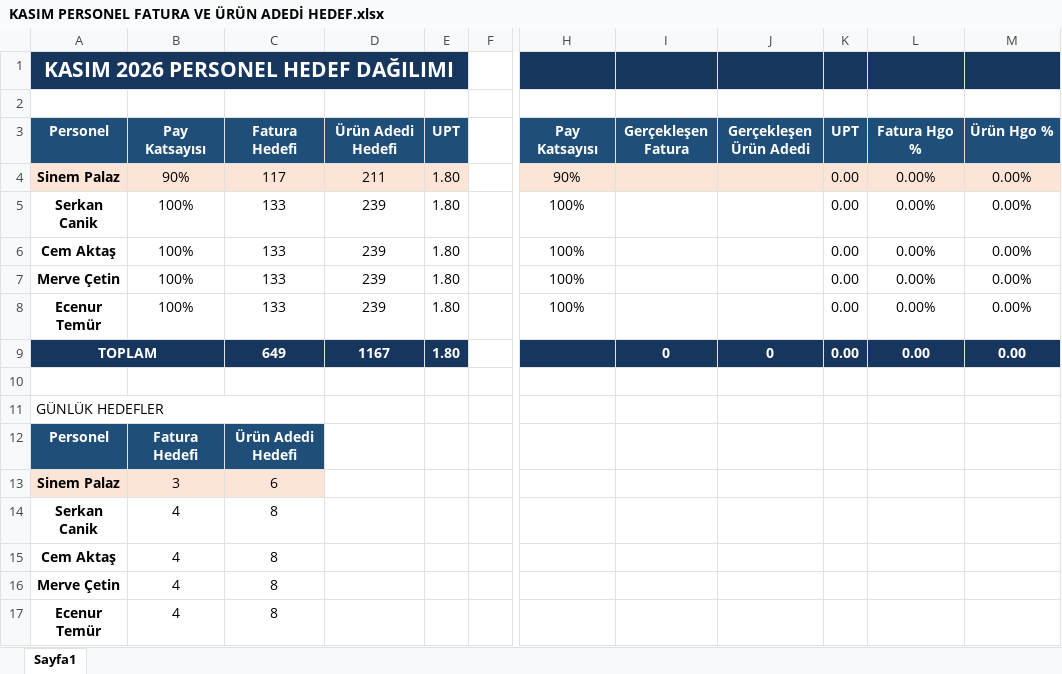
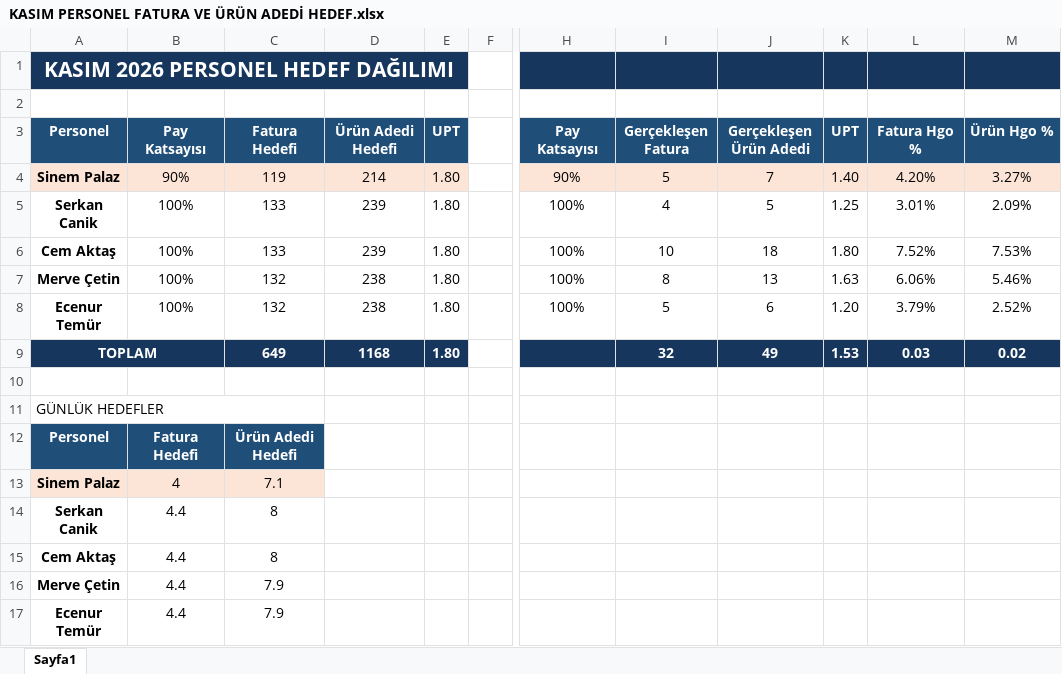
Before and after one commit to dagitmacmustafaberaat-create/puma-smart-assistant, an Excel workbook: KASIM PERSONEL FATURA VE ÜRÜN ADEDİ HEDEF.xlsx, sheet Sayfa1, drawn as a sheet; only a part is shown, gaps mark what is left out; values as stored, in another font and other column widths than the file's, no borders; the diff names each change by its address in the sheet, - before the commit and + after, or states it on an @@ line.

Commit message:
Add files via upload

```diff
--- a/KASIM PERSONEL FATURA VE ÜRÜN ADEDİ HEDEF.xlsx (sheet Sayfa1)
+++ b/KASIM PERSONEL FATURA VE ÜRÜN ADEDİ HEDEF.xlsx (sheet Sayfa1)
-C4: 117
+C4: 119
-D4: 211
+D4: 214
-I4: (empty)
+I4: 5
-J4: (empty)
+J4: 7
-K4: 0.00
+K4: 1.40
-L4: 0.00%
+L4: 4.20%
-M4: 0.00%
+M4: 3.27%
-I5: (empty)
+I5: 4
-J5: (empty)
+J5: 5
-K5: 0.00
+K5: 1.25
-L5: 0.00%
+L5: 3.01%
-M5: 0.00%
+M5: 2.09%
-I6: (empty)
+I6: 10
-J6: (empty)
+J6: 18
-K6: 0.00
+K6: 1.80
-L6: 0.00%
+L6: 7.52%
-M6: 0.00%
+M6: 7.53%
-C7:C8: 133
+C7:C8: 132
-D7:D8: 239
+D7:D8: 238
-I7: (empty)
+I7: 8
-J7: (empty)
+J7: 13
-K7: 0.00
+K7: 1.63
-L7: 0.00%
+L7: 6.06%
-M7: 0.00%
+M7: 5.46%
-I8: (empty)
+I8: 5
-J8: (empty)
+J8: 6
-K8: 0.00
+K8: 1.20
-L8: 0.00%
+L8: 3.79%
-M8: 0.00%
+M8: 2.52%
-D9: 1167
+D9: 1168
-I9: 0
+I9: 32
-J9: 0
+J9: 49
-K9: 0.00
+K9: 1.53
-L9: 0.00
+L9: 0.03
-M9: 0.00
+M9: 0.02
-B13: 3
+B13: 4
-C13: 6
+C13: 7.1
-B14:B17: 4
+B14:B17: 4.4
-C16:C17: 8
+C16:C17: 7.9
```
